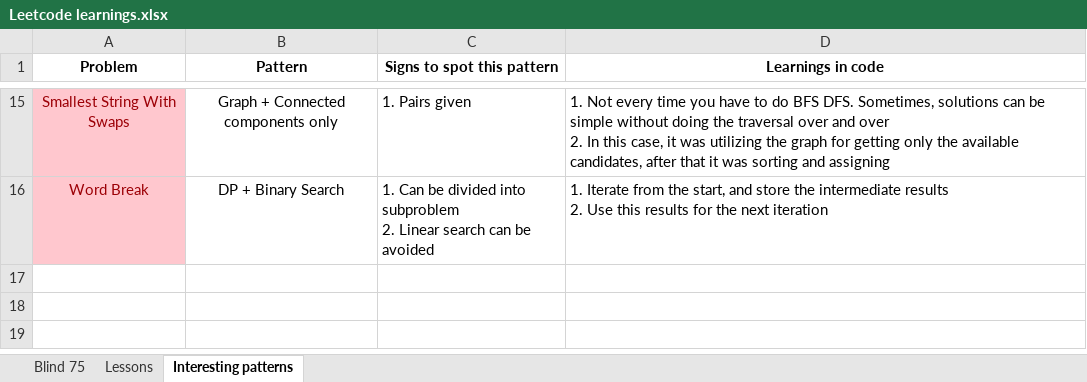
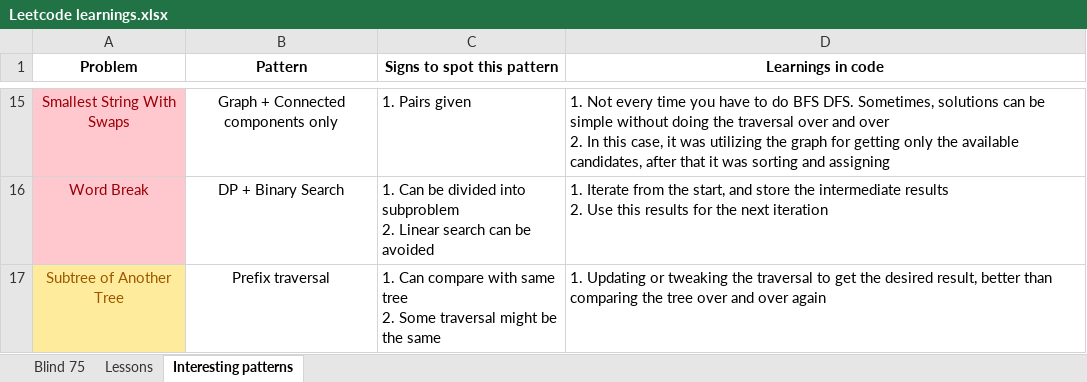
Before and after one commit to ameymeher/Leetcode-Learnings, an Excel workbook: Leetcode learnings.xlsx, sheet Interesting patterns, drawn as a sheet; only a part is shown, gaps mark what is left out; values as stored, in another font and other column widths than the file's, no borders; ↵ is a line break in a cell; the diff names each change by its address in the sheet, - before the commit and + after, or states it on an @@ line.

Commit message:
Subtree of another tree shortcut

```diff
--- a/Leetcode learnings.xlsx (sheet Interesting patterns)
+++ b/Leetcode learnings.xlsx (sheet Interesting patterns)
+row 17: Subtree of Another Tree | Prefix traversal | 1. Can compare with same tree ↵ 2. Some traversal might be the same | 1. Updating or tweaking the traversal to get the desired result, better than comparing the tree over and over again
```
Also changed, not shown: 2 other files.
